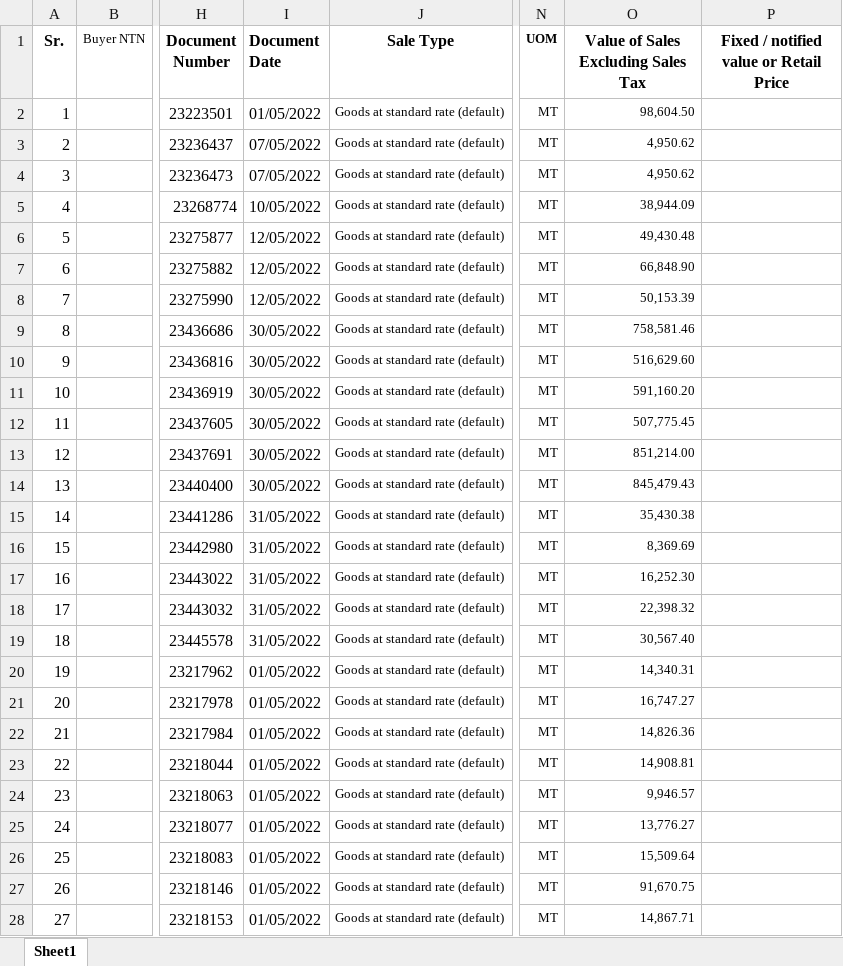
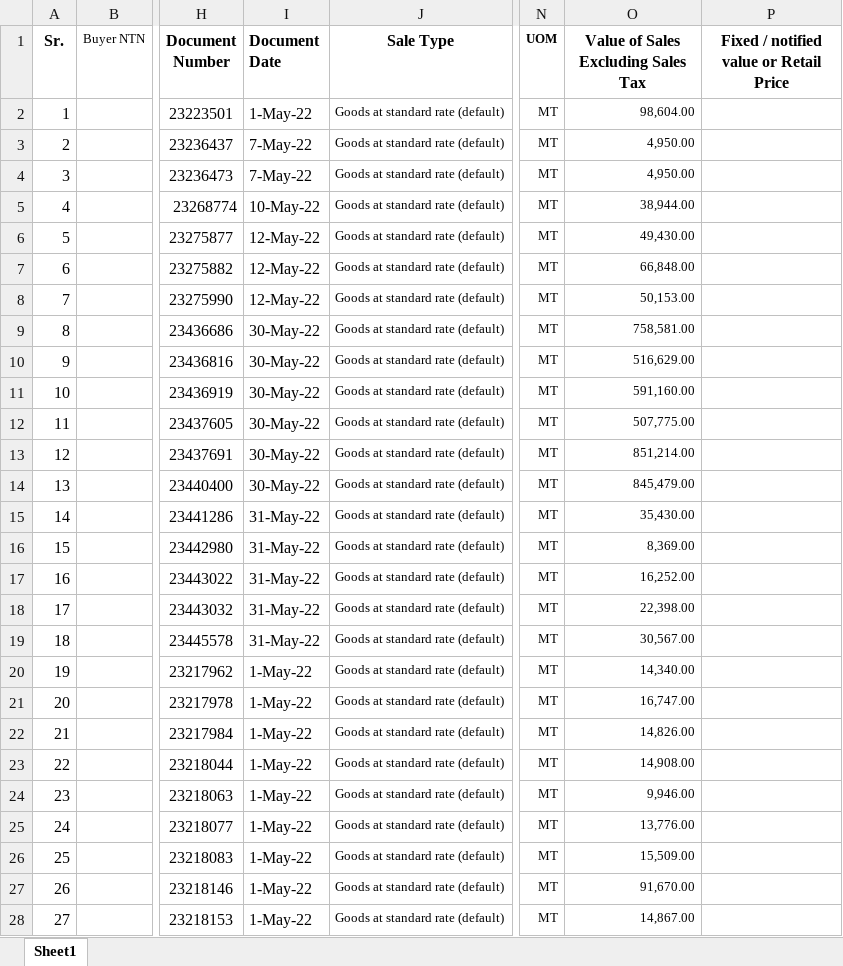
Before and after one commit to Ni9Logic/Competitive-Programming, an Excel workbook: Python_with_excel/excel_files/Exported_v2.xlsx, sheet Sheet1, drawn as a sheet; only a part is shown, gaps mark what is left out; values as stored, in another font and other column widths than the file's, no borders; the diff covers the shown part only; the diff names each change by its address in the sheet, - before the commit and + after, or states it on an @@ line.

```diff
--- a/Python_with_excel/excel_files/Exported_v2.xlsx (sheet Sheet1)
+++ b/Python_with_excel/excel_files/Exported_v2.xlsx (sheet Sheet1)
-I2 (Document Date): 01/05/2022
+I2 (Document Date): 1-May-22
-O2: 98,604.50
+O2: 98,604.00
-I3:I4 (Document Date): 07/05/2022
+I3:I4 (Document Date): 7-May-22
-O3:O4: 4,950.62
+O3:O4: 4,950.00
-I5 (Document Date): 10/05/2022
+I5 (Document Date): 10-May-22
-O5: 38,944.09
+O5: 38,944.00
-I6:I8 (Document Date): 12/05/2022
+I6:I8 (Document Date): 12-May-22
-O6: 49,430.48
+O6: 49,430.00
-O7: 66,848.90
+O7: 66,848.00
-O8: 50,153.39
+O8: 50,153.00
-I9:I14 (Document Date): 30/05/2022
+I9:I14 (Document Date): 30-May-22
-O9: 758,581.46
+O9: 758,581.00
-O10: 516,629.60
+O10: 516,629.00
-O11: 591,160.20
+O11: 591,160.00
-O12: 507,775.45
+O12: 507,775.00
-O14: 845,479.43
+O14: 845,479.00
-I15:I19 (Document Date): 31/05/2022
+I15:I19 (Document Date): 31-May-22
-O15: 35,430.38
+O15: 35,430.00
-O16: 8,369.69
+O16: 8,369.00
-O17: 16,252.30
+O17: 16,252.00
-O18: 22,398.32
+O18: 22,398.00
-O19: 30,567.40
+O19: 30,567.00
-I20:I28 (Document Date): 01/05/2022
+I20:I28 (Document Date): 1-May-22
-O20: 14,340.31
+O20: 14,340.00
-O21: 16,747.27
+O21: 16,747.00
-O22: 14,826.36
+O22: 14,826.00
-O23: 14,908.81
+O23: 14,908.00
-O24: 9,946.57
+O24: 9,946.00
-O25: 13,776.27
+O25: 13,776.00
-O26: 15,509.64
+O26: 15,509.00
-O27: 91,670.75
+O27: 91,670.00
-O28: 14,867.71
+O28: 14,867.00
```
Also changed, not shown: 798 edited cells elsewhere in this sheet, Python_with_excel/excel_files/sample.xlsx, 1 other file.
